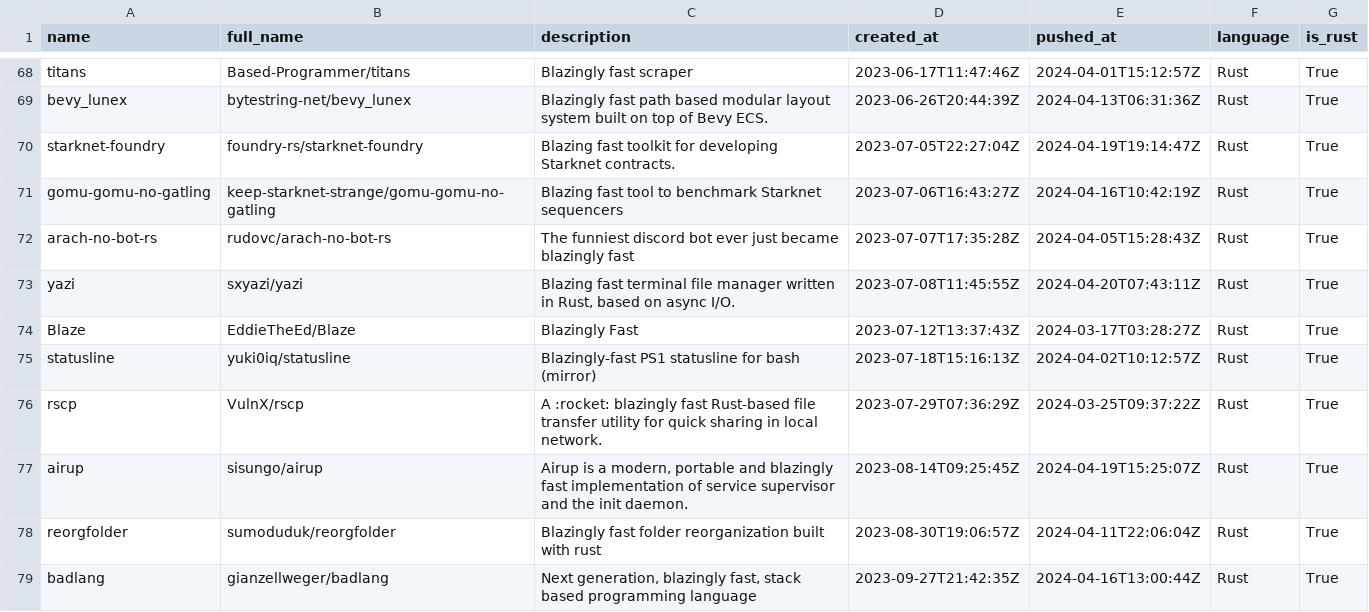
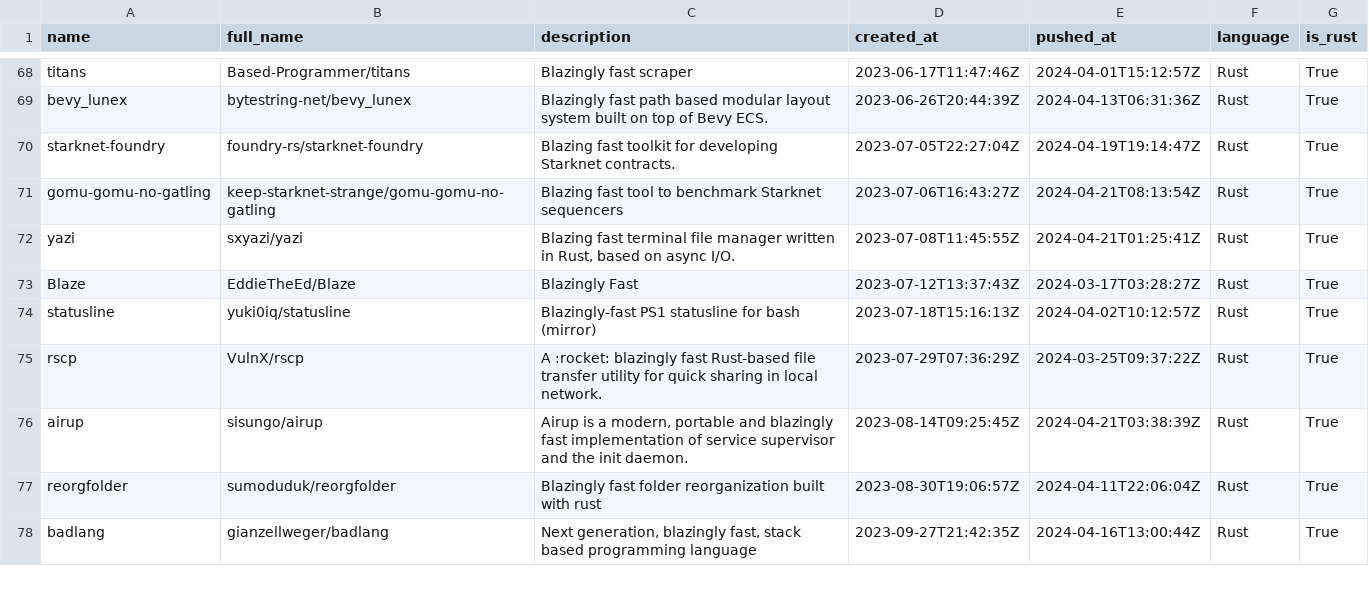
Before and after one commit to ninpnin/days-since-blazingly-fast, a CSV file: data/frameworks_sorted.csv, drawn as a sheet; only a part is shown, gaps mark what is left out; the diff covers the shown part only.

```diff
--- a/data/frameworks_sorted.csv
+++ b/data/frameworks_sorted.csv
@@ -70,5 +70,4 @@ bevy_lunex,bytestring-net/bevy_lunex,Blazingly fast path based modular layout sy
 starknet-foundry,foundry-rs/starknet-foundry,Blazing fast toolkit for developing Starknet contracts.,2023-07-05T22:27:04Z,2024-04-19T19:14:47Z,Rust,True
-gomu-gomu-no-gatling,keep-starknet-strange/gomu-gomu-no-gatling,Blazing fast tool to benchmark Starknet sequencers ,2023-07-06T16:43:27Z,2024-04-16T10:42:19Z,Rust,True
-arach-no-bot-rs,rudovc/arach-no-bot-rs,The funniest discord bot ever just became blazingly fast,2023-07-07T17:35:28Z,2024-04-05T15:28:43Z,Rust,True
-yazi,sxyazi/yazi," Blazing fast terminal file manager written in Rust, based on async I/O.",2023-07-08T11:45:55Z,2024-04-20T07:43:11Z,Rust,True
+gomu-gomu-no-gatling,keep-starknet-strange/gomu-gomu-no-gatling,Blazing fast tool to benchmark Starknet sequencers ,2023-07-06T16:43:27Z,2024-04-21T08:13:54Z,Rust,True
+yazi,sxyazi/yazi," Blazing fast terminal file manager written in Rust, based on async I/O.",2023-07-08T11:45:55Z,2024-04-21T01:25:41Z,Rust,True
 Blaze,EddieTheEd/Blaze,Blazingly Fast,2023-07-12T13:37:43Z,2024-03-17T03:28:27Z,Rust,True
@@ -76,3 +75,3 @@ statusline,yuki0iq/statusline,Blazingly-fast PS1 statusline for bash (mirror),20
 rscp,VulnX/rscp,A :rocket: blazingly fast Rust-based file transfer utility for quick sharing in local network.,2023-07-29T07:36:29Z,2024-03-25T09:37:22Z,Rust,True
-airup,sisungo/airup," Airup is a modern, portable and blazingly fast implementation of service supervisor and the init daemon.",2023-08-14T09:25:45Z,2024-04-19T15:25:07Z,Rust,True
+airup,sisungo/airup," Airup is a modern, portable and blazingly fast implementation of service supervisor and the init daemon.",2023-08-14T09:25:45Z,2024-04-21T03:38:39Z,Rust,True
 reorgfolder,sumoduduk/reorgfolder,Blazingly fast folder reorganization built with rust,2023-08-30T19:06:57Z,2024-04-11T22:06:04Z,Rust,True
```
Also changed, not shown: 1 added row and 19 edited cells elsewhere in this file, data/aggregated_results.csv, data/sample.csv, 6 other files.
